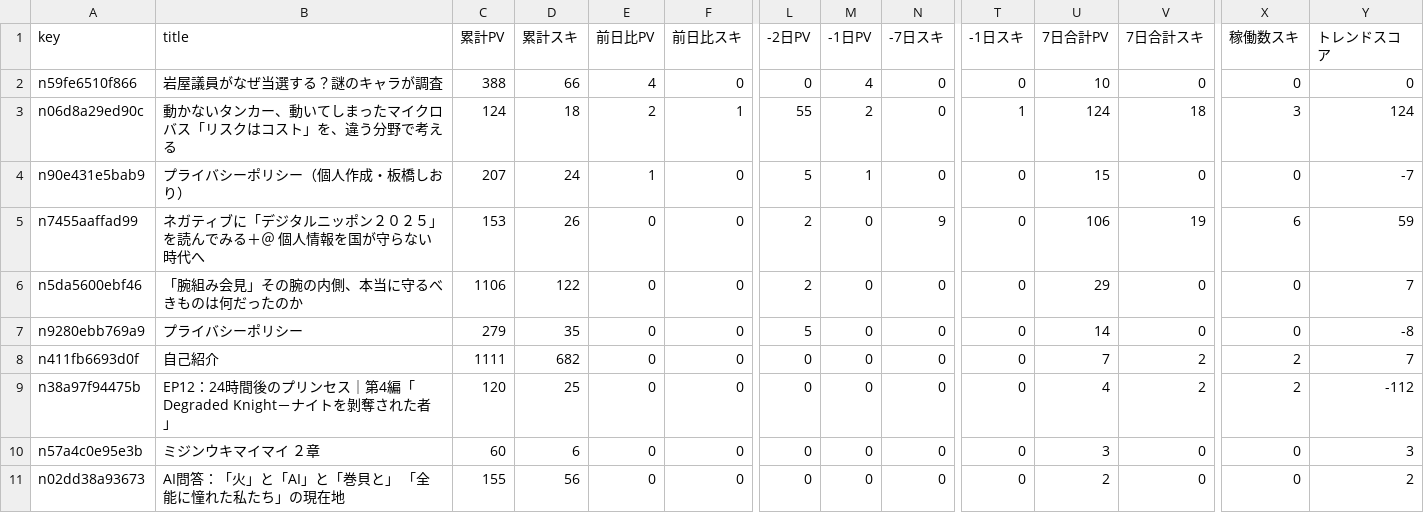
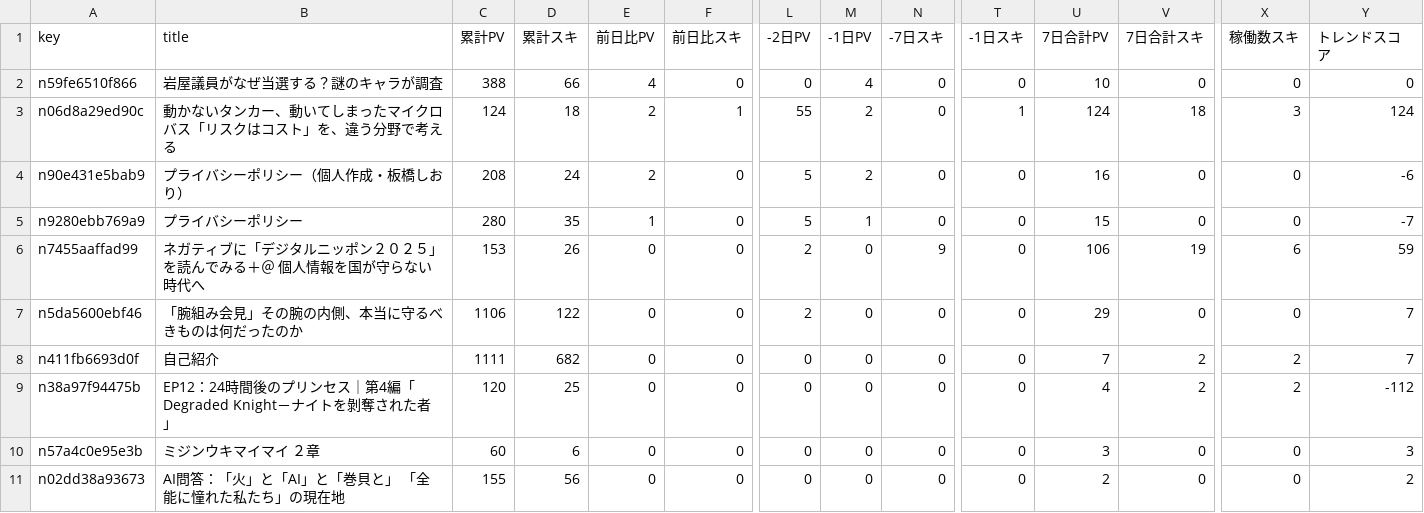
Before and after one commit to ganden0807-collab/note-stats-tracker, a CSV file: data/trend_analysis.csv, drawn as a sheet; only a part is shown, gaps mark what is left out; removed rows and columns are numbered as before the commit, all else as after; rows hold the shown columns only; the diff names each change by its address in the sheet, - before the commit and + after, or states it on an @@ line.

```diff
--- a/data/trend_analysis.csv
+++ b/data/trend_analysis.csv
-C4 (累計PV): 207
+C4 (累計PV): 208
-E4 (前日比PV): 1
+E4 (前日比PV): 2
-M4 (-1日PV): 1
+M4 (-1日PV): 2
-U4 (7日合計PV): 15
+U4 (7日合計PV): 16
-Y4 (トレンドスコア): -7
+Y4 (トレンドスコア): -6
+row 5: n9280ebb769a9 | プライバシーポリシー | 280 | 35 | 1 | 0 | 5 | 1 | 0 | 0 | 15 | 0 | 0 | -7
-row 7: n9280ebb769a9 | プライバシーポリシー | 279 | 35 | 0 | 0 | 5 | 0 | 0 | 0 | 14 | 0 | 0 | -8
```
Also changed, not shown: data/asset_articles.csv, data/daily_summary.csv, 2 other files.
